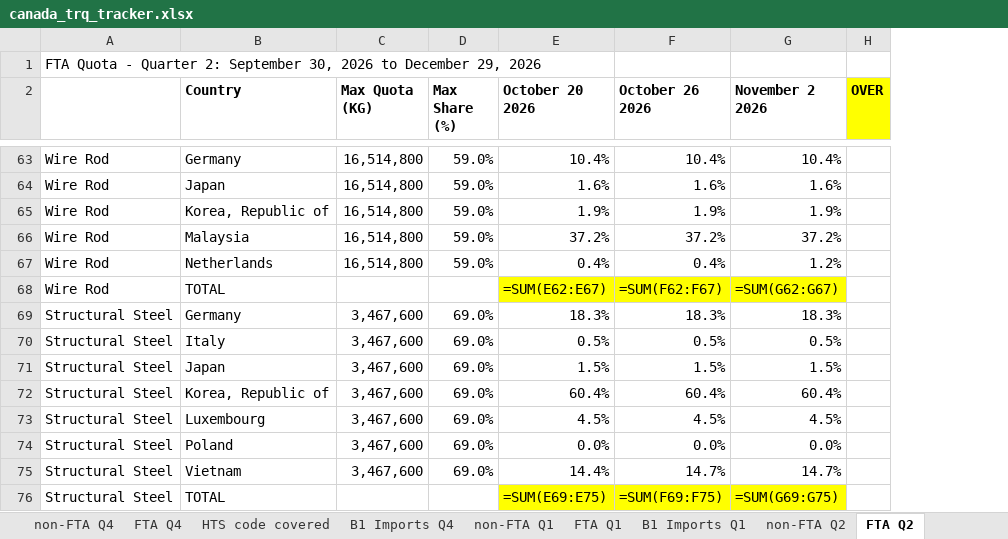
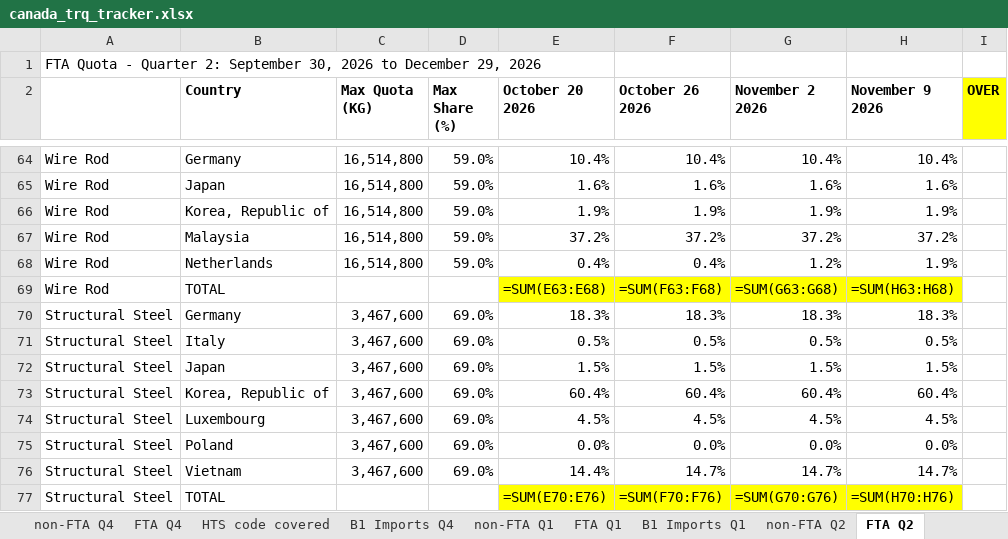
Before and after one commit to salt0401/Canada-Quota, an Excel workbook: data/canada_trq_tracker.xlsx, sheet FTA Q2, drawn as a sheet; only a part is shown, gaps mark what is left out; values as stored, in another font and other column widths than the file's, no borders; formulas without a stored value are shown as written; addresses are those after the commit; the diff covers the shown part only; the diff names each change by its address in the sheet, - before the commit and + after, or states it on an @@ line.

```diff
--- a/data/canada_trq_tracker.xlsx (sheet FTA Q2)
+++ b/data/canada_trq_tracker.xlsx (sheet FTA Q2)
+column H (November 9 2026), rows 64-77: 10.4% | 1.6% | 1.9% | 37.2% | 1.9% | =SUM(H63:H68) | 18.3% | 0.5% | 1.5% | 60.4% | 4.5% | 0.0% | 14.7% | =SUM(H70:H76)
-E69 (October 20 2026): =SUM(E62:E67)
+E69 (October 20 2026): =SUM(E63:E68)
-F69 (October 26 2026): =SUM(F62:F67)
+F69 (October 26 2026): =SUM(F63:F68)
-G69 (November 2 2026): =SUM(G62:G67)
+G69 (November 2 2026): =SUM(G63:G68)
-E77 (October 20 2026): =SUM(E69:E75)
+E77 (October 20 2026): =SUM(E70:E76)
-F77 (October 26 2026): =SUM(F69:F75)
+F77 (October 26 2026): =SUM(F70:F76)
-G77 (November 2 2026): =SUM(G69:G75)
+G77 (November 2 2026): =SUM(G70:G76)
```
Also changed, not shown: 1 added row and 12 edited cells elsewhere in this sheet, sheet B1 Imports, sheet non-FTA Q2.
